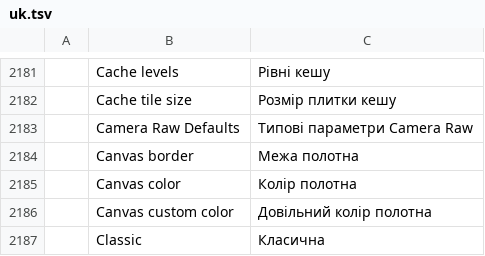
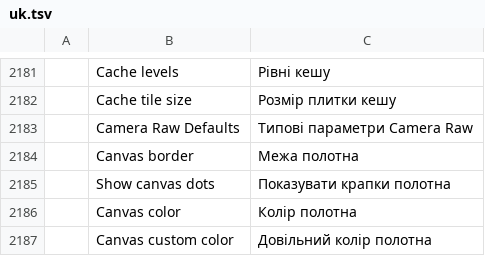
Before and after one commit to jorgerjimenez/United-Editer, a TSV file: photocraft/crates/ui-egui/src/i18n/uk.tsv, drawn as a sheet; only a part is shown, gaps mark what is left out; the shorter side is filled out with more unchanged rows.

```diff
--- a/photocraft/crates/ui-egui/src/i18n/uk.tsv
+++ b/photocraft/crates/ui-egui/src/i18n/uk.tsv
@@ -2184,2 +2184,3 @@
 	Canvas border	Межа полотна
+	Show canvas dots	Показувати крапки полотна
 	Canvas color	Колір полотна
```
Also changed, not shown: photocraft/crates/ui-egui/src/i18n/de.tsv, photocraft/crates/ui-egui/src/i18n/el.tsv, 17 other files.
